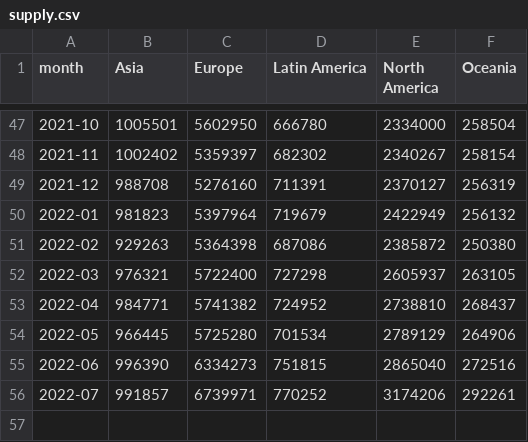
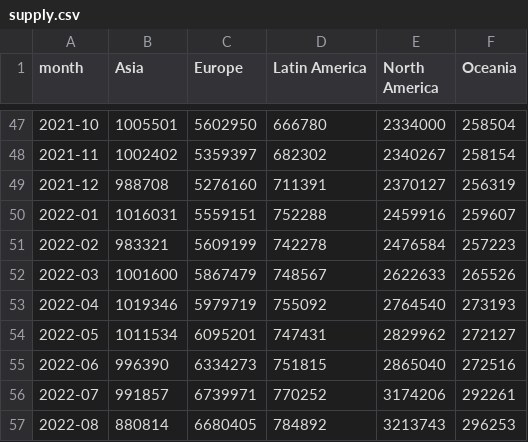
Before and after one commit to yasmine1995/marketing_tracker, a CSV file: supply.csv, drawn as a sheet; only a part is shown, gaps mark what is left out.

Commit message:
update partner data

```diff
--- a/supply.csv
+++ b/supply.csv
@@ -49,8 +49,9 @@ month,Asia,Europe,Latin America,North America,Oceania
 2021-12,988708,5276160,711391,2370127,256319
-2022-01,981823,5397964,719679,2422949,256132
-2022-02,929263,5364398,687086,2385872,250380
-2022-03,976321,5722400,727298,2605937,263105
-2022-04,984771,5741382,724952,2738810,268437
-2022-05,966445,5725280,701534,2789129,264906
+2022-01,1016031,5559151,752288,2459916,259607
+2022-02,983321,5609199,742278,2476584,257223
+2022-03,1001600,5867479,748567,2622633,265526
+2022-04,1019346,5979719,755092,2764540,273193
+2022-05,1011534,6095201,747431,2829962,272127
 2022-06,996390,6334273,751815,2865040,272516
 2022-07,991857,6739971,770252,3174206,292261
+2022-08,880814,6680405,784892,3213743,296253
```
Also changed, not shown: BW.csv, LOS.csv, 1 other file.
